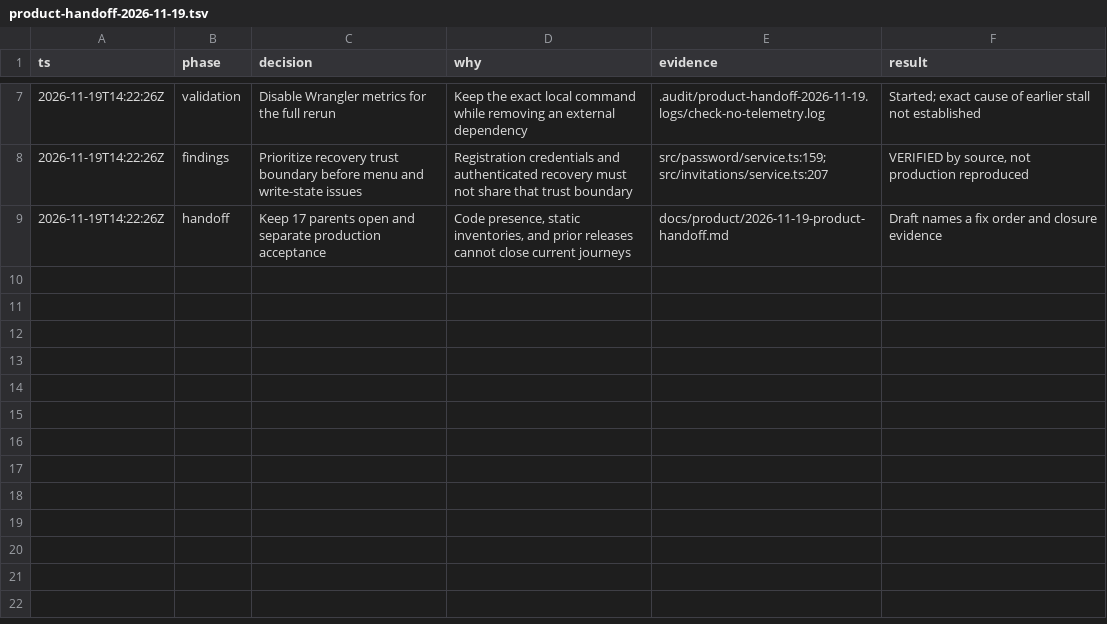
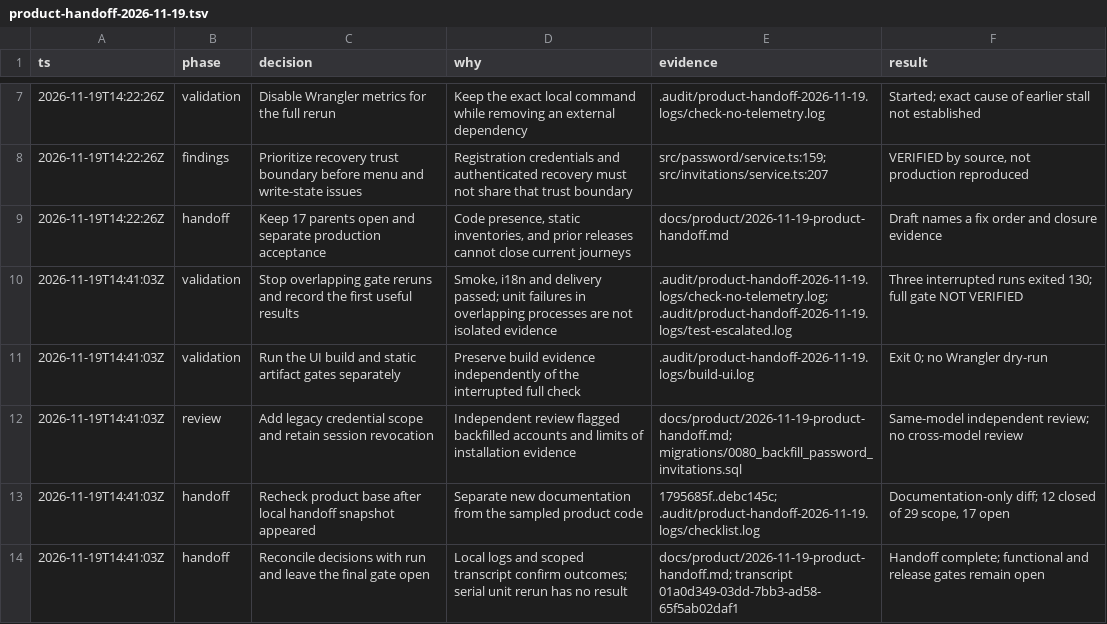
Before and after one commit to mbpz/cf-computer-agent, a TSV file: .audit/product-handoff-2026-11-19.tsv, drawn as a sheet; only a part is shown, gaps mark what is left out; the diff names each change by its address in the sheet, - before the commit and + after, or states it on an @@ line.

Commit message:
handoff

```diff
--- a/.audit/product-handoff-2026-11-19.tsv
+++ b/.audit/product-handoff-2026-11-19.tsv
+row 10: 2026-11-19T14:41:03Z | validation | Stop overlapping gate reruns and record the first useful results | Smoke, i18n and delivery passed; unit failures in overlapping processes are not isolated evidence | .audit/product-handoff-2026-11-19.logs/check-no-telemetry.log; .audit/product-handoff-2026-11-19.logs/test-escalated.log | Three interrupted runs exited 130; full gate NOT VERIFIED
+row 11: 2026-11-19T14:41:03Z | validation | Run the UI build and static artifact gates separately | Preserve build evidence independently of the interrupted full check | .audit/product-handoff-2026-11-19.logs/build-ui.log | Exit 0; no Wrangler dry-run
+row 12: 2026-11-19T14:41:03Z | review | Add legacy credential scope and retain session revocation | Independent review flagged backfilled accounts and limits of installation evidence | docs/product/2026-11-19-product-handoff.md; migrations/0080_backfill_password_invitations.sql | Same-model independent review; no cross-model review
+row 13: 2026-11-19T14:41:03Z | handoff | Recheck product base after local handoff snapshot appeared | Separate new documentation from the sampled product code | 1795685f..debc145c; .audit/product-handoff-2026-11-19.logs/checklist.log | Documentation-only diff; 12 closed of 29 scope, 17 open
+row 14: 2026-11-19T14:41:03Z | handoff | Reconcile decisions with run and leave the final gate open | Local logs and scoped transcript confirm outcomes; serial unit rerun has no result | docs/product/2026-11-19-product-handoff.md; transcript 01a0d349-03dd-7bb3-ad58-65f5ab02daf1 | Handoff complete; functional and release gates remain open
```
Also changed, not shown: 2 other files.
